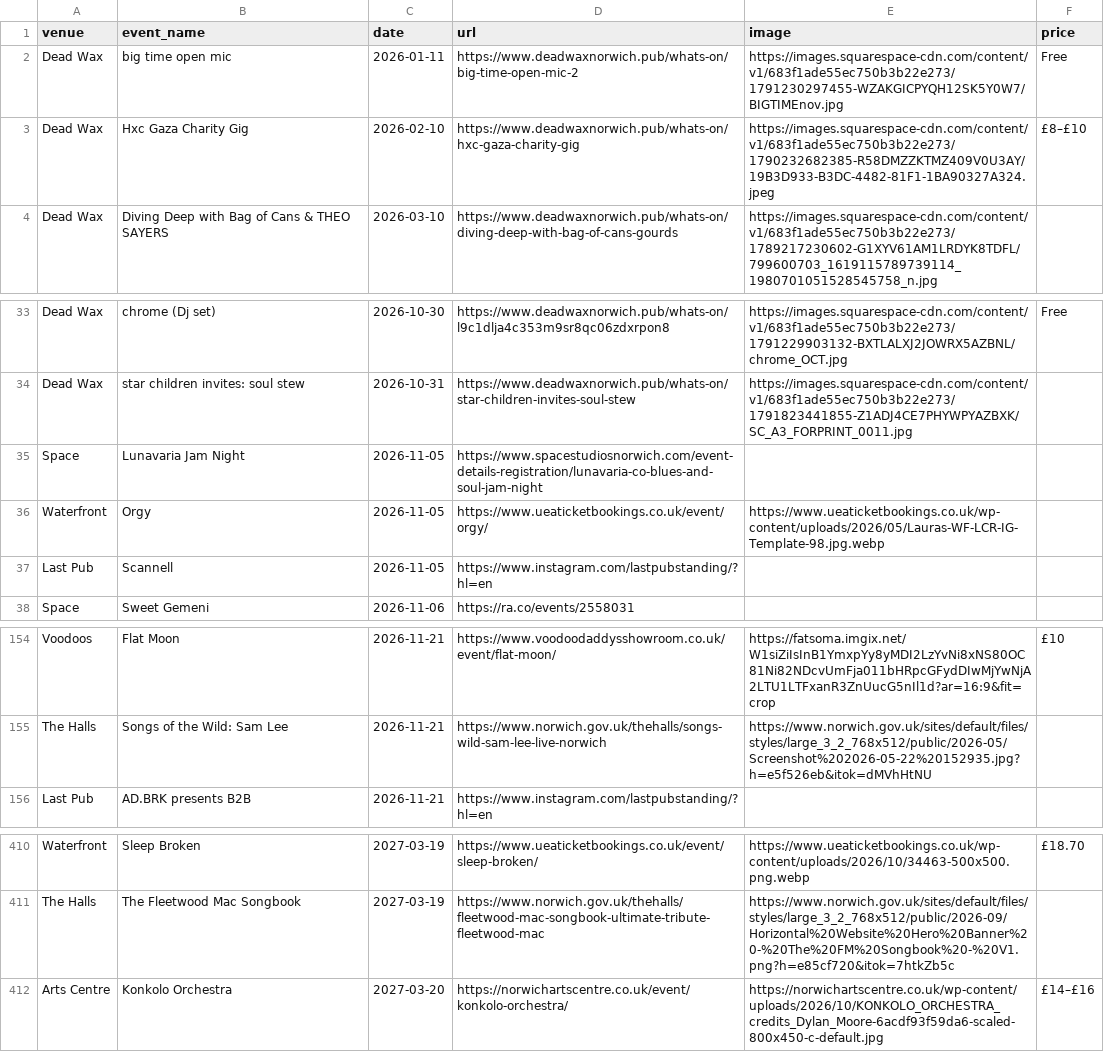
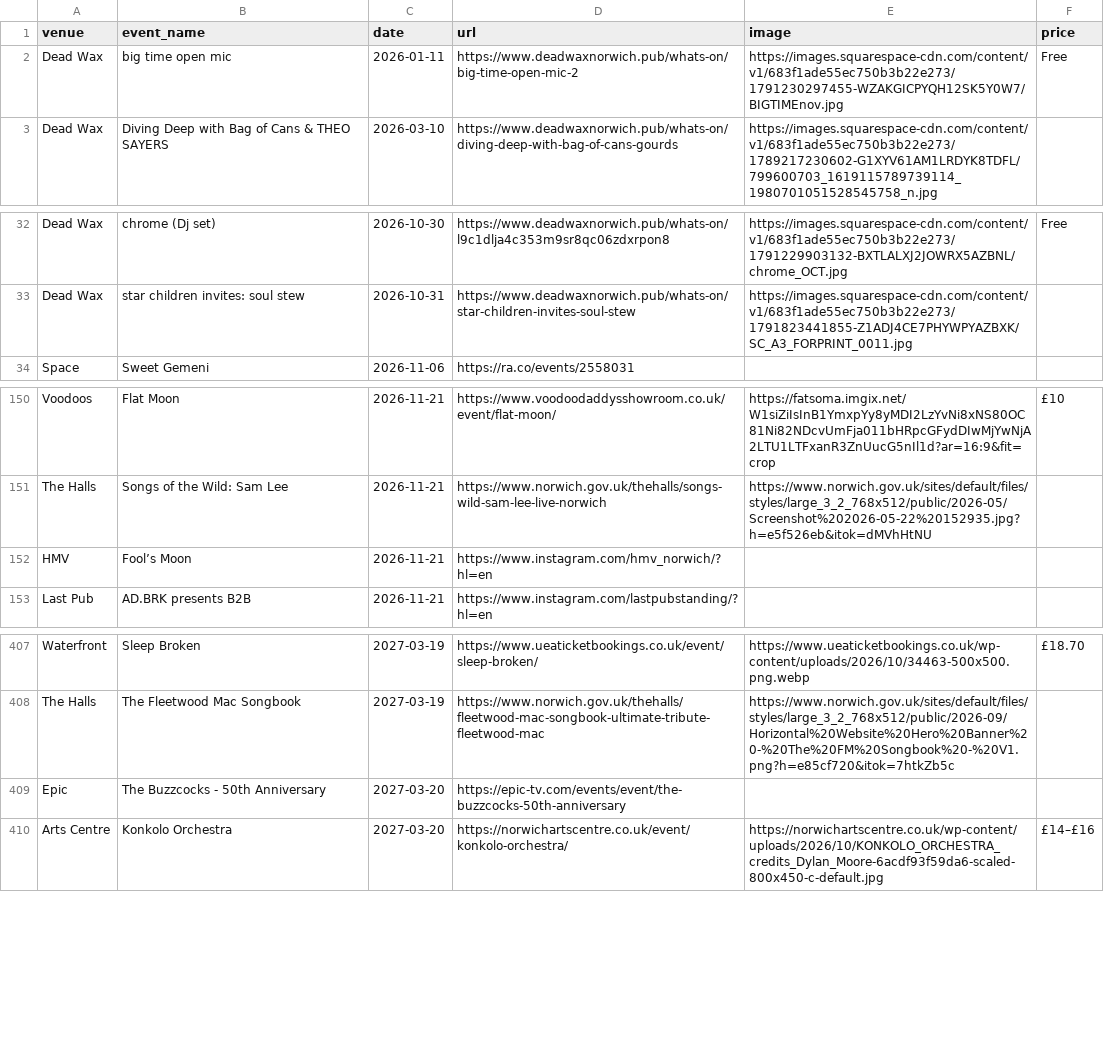
Before and after one commit to nathankjw/GigsNorwich-scraper, a CSV file: scraped_data/norwich_gigs.csv, drawn as a sheet; only a part is shown, gaps mark what is left out.

```diff
--- a/scraped_data/norwich_gigs.csv
+++ b/scraped_data/norwich_gigs.csv
@@ -2,3 +2,2 @@ venue,event_name,date,url,image,price
 Dead Wax,big time open mic,2026-01-11,https://www.deadwaxnorwich.pub/whats-on/big-time-open-mic-2,https://images.squarespace-cdn.com/content/v1/683f1ade55ec750b3b22e273/1791230297455-WZAKGICPYQH12SK5Y0W7/BIGTIMEnov.jpg,Free
-Dead Wax,Hxc Gaza Charity Gig,2026-02-10,https://www.deadwaxnorwich.pub/whats-on/hxc-gaza-charity-gig,https://images.squarespace-cdn.com/content/v1/683f1ade55ec750b3b22e273/1790232682385-R58DMZZKTMZ409V0U3AY/19B3D933-B3DC-4482-81F1-1BA90327A324.jpeg,£8–£10
 Dead Wax,Diving Deep with Bag of Cans & THEO SAYERS,2026-03-10,https://www.deadwaxnorwich.pub/whats-on/diving-deep-with-bag-of-cans-gourds,https://images.squarespace-cdn.com/content/v1/683f1ade55ec750b3b22e273/1789217230602-G1XYV61AM1LRDYK8TDFL/799600703_1619115789739114_1980701051528545758_n.jpg,
@@ -34,5 +33,2 @@ Dead Wax,chrome (Dj set),2026-10-30,https://www.deadwaxnorwich.pub/whats-on/l9c1
 Dead Wax,star children invites: soul stew,2026-10-31,https://www.deadwaxnorwich.pub/whats-on/star-children-invites-soul-stew,https://images.squarespace-cdn.com/content/v1/683f1ade55ec750b3b22e273/1791823441855-Z1ADJ4CE7PHYWPYAZBXK/SC_A3_FORPRINT_0011.jpg,
-Space,Lunavaria Jam Night,2026-11-05,https://www.spacestudiosnorwich.com/event-details-registration/lunavaria-co-blues-and-soul-jam-night,,
-Waterfront,Orgy,2026-11-05,https://www.ueaticketbookings.co.uk/event/orgy/,https://www.ueaticketbookings.co.uk/wp-content/uploads/2026/05/Lauras-WF-LCR-IG-Template-98.jpg.webp,
-Last Pub,Scannell,2026-11-05,https://www.instagram.com/lastpubstanding/?hl=en,,
 Space,Sweet Gemeni,2026-11-06,https://ra.co/events/2558031,,
@@ -155,2 +151,3 @@ Voodoos,Flat Moon,2026-11-21,https://www.voodoodaddysshowroom.co.uk/event/flat-m
 The Halls,Songs of the Wild: Sam Lee,2026-11-21,https://www.norwich.gov.uk/thehalls/songs-wild-sam-lee-live-norwich,https://www.norwich.gov.uk/sites/default/files/styles/large_3_2_768x512/public/2026-05/Screenshot%202026-05-22%20152935.jpg?h=e5f526eb&itok=dMVhHtNU,
+HMV,Fool’s Moon,2026-11-21,https://www.instagram.com/hmv_norwich/?hl=en,,
 Last Pub,AD.BRK presents B2B,2026-11-21,https://www.instagram.com/lastpubstanding/?hl=en,,
@@ -411,2 +408,3 @@ Waterfront,Sleep Broken,2027-03-19,https://www.ueaticketbookings.co.uk/event/sle
 The Halls,The Fleetwood Mac Songbook,2027-03-19,https://www.norwich.gov.uk/thehalls/fleetwood-mac-songbook-ultimate-tribute-fleetwood-mac,https://www.norwich.gov.uk/sites/default/files/styles/large_3_2_768x512/public/2026-09/Horizontal%20Website%20Hero%20Banner%20-%20The%20FM%20Songbook%20-%20V1.png?h=e85cf720&itok=7htkZb5c,
+Epic,The Buzzcocks - 50th Anniversary,2027-03-20,https://epic-tv.com/events/event/the-buzzcocks-50th-anniversary,,
 Arts Centre,Konkolo Orchestra,2027-03-20,https://norwichartscentre.co.uk/event/konkolo-orchestra/,https://norwichartscentre.co.uk/wp-content/uploads/2026/10/KONKOLO_ORCHESTRA_credits_Dylan_Moore-6acdf93f59da6-scaled-800x450-c-default.jpg,£14–£16
```
Also changed, not shown: scraped_data/instagram/2026-11_01-07_page1of2.csv, scraped_data/instagram/2026-11_01-07_page2of2.csv, 5 other files.
